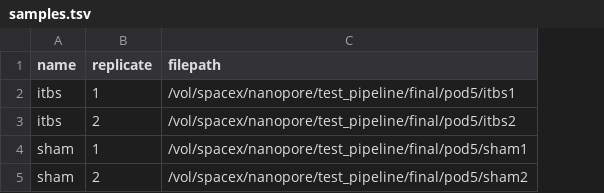
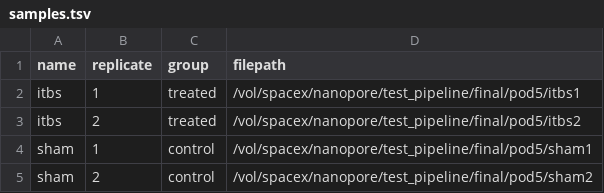
Before and after one commit to Lauramiralex/Nanoporem6Apipeline, a TSV file: config/samples.tsv, drawn as a sheet; the diff names each change by its address in the sheet, - before the commit and + after, or states it on an @@ line.

Commit message:
config & common.py updated

```diff
--- a/config/samples.tsv
+++ b/config/samples.tsv
+column C (group), rows 2-5: treated | treated | control | control
```
Also changed, not shown: 1 other file.
